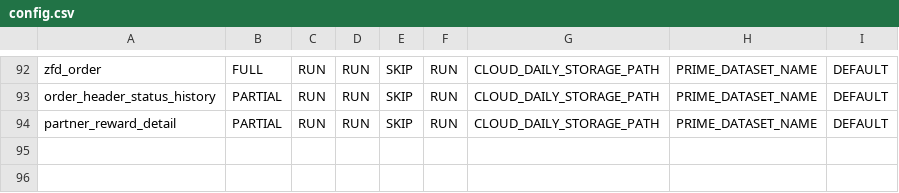
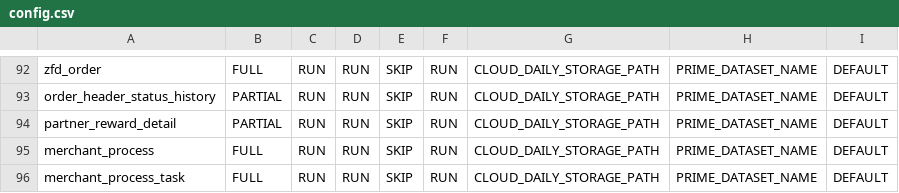
Before and after one commit to rashmishra/Atom, a CSV file: modular_ETL/config/config.csv, drawn as a sheet; only a part is shown, gaps mark what is left out; the diff names each change by its address in the sheet, - before the commit and + after, or states it on an @@ line.

Commit message:
merchant process and task ingestion

```diff
--- a/modular_ETL/config/config.csv
+++ b/modular_ETL/config/config.csv
+row 95: merchant_process | FULL | RUN | RUN | SKIP | RUN | CLOUD_DAILY_STORAGE_PATH | PRIME_DATASET_NAME | DEFAULT
+row 96: merchant_process_task | FULL | RUN | RUN | SKIP | RUN | CLOUD_DAILY_STORAGE_PATH | PRIME_DATASET_NAME | DEFAULT
```
Also changed, not shown: 8 other files.
